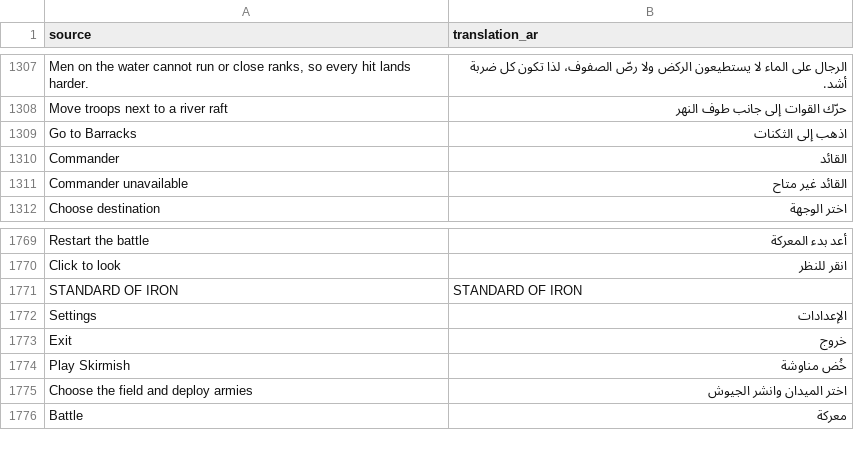
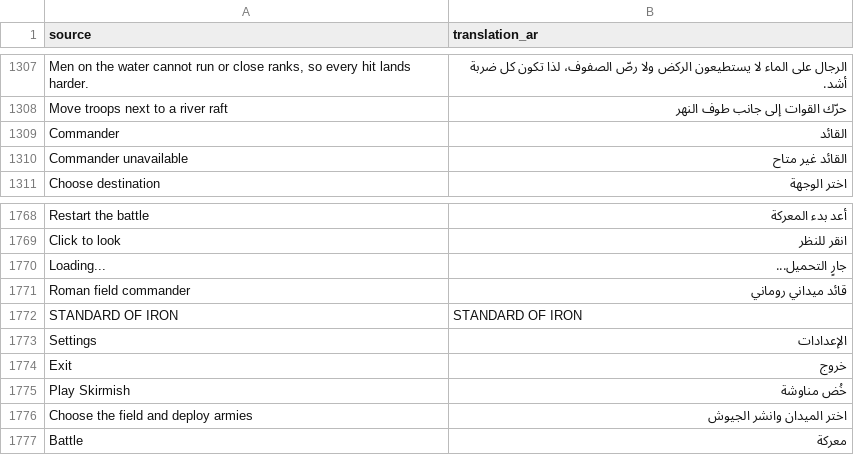
Before and after one commit to djeada/Standard-of-Iron, a CSV file: translations/csv/app_ar.csv, drawn as a sheet; only a part is shown, gaps mark what is left out.

```diff
--- a/translations/csv/app_ar.csv
+++ b/translations/csv/app_ar.csv
@@ -1308,3 +1308,2 @@
 "Move troops next to a river raft","حرّك القوات إلى جانب طوف النهر"
-"Go to Barracks","اذهب إلى الثكنات"
 "Commander","القائد"
@@ -1770,2 +1769,4 @@
 "Click to look","انقر للنظر"
+"Loading...","جارٍ التحميل..."
+"Roman field commander","قائد ميداني روماني"
 "STANDARD OF IRON","STANDARD OF IRON"
```
Also changed, not shown: translations/csv/app_de.csv, translations/csv/app_es.csv, 14 other files.
